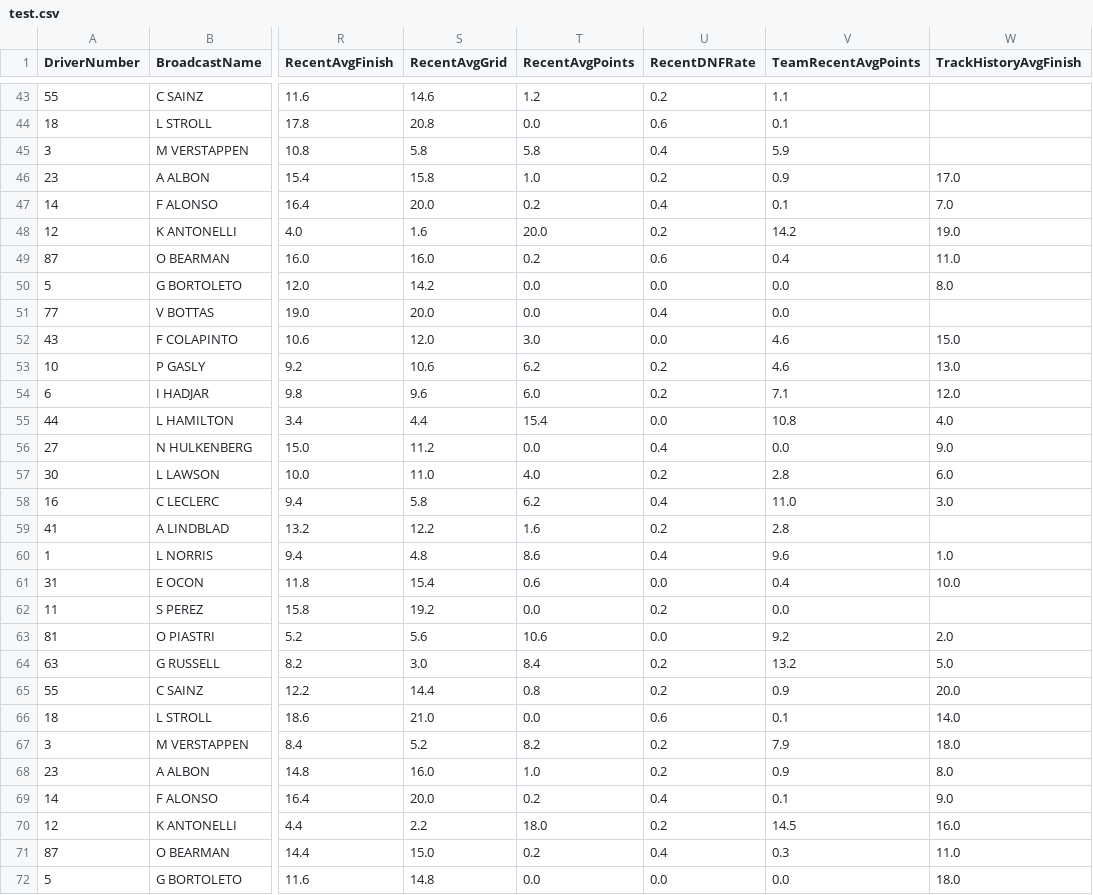
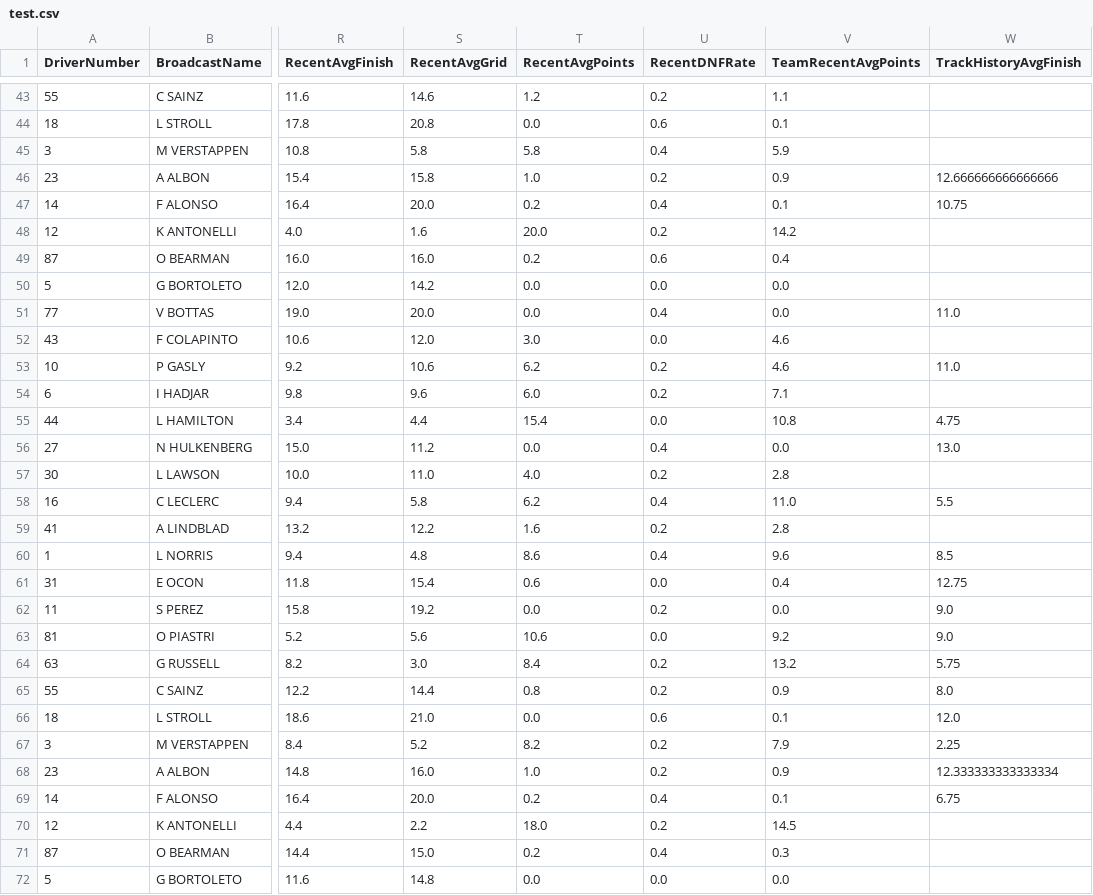
Before and after one commit to Kummorrii/f1-race-predictor, a CSV file: f1_data/test.csv, drawn as a sheet; only a part is shown, gaps mark what is left out; the diff covers the shown part only; the diff names each change by its address in the sheet, - before the commit and + after, or states it on an @@ line.

```diff
--- a/f1_data/test.csv
+++ b/f1_data/test.csv
-W46 (TrackHistoryAvgFinish): 17.0
+W46 (TrackHistoryAvgFinish): 12.666666666666666
-W47 (TrackHistoryAvgFinish): 7.0
+W47 (TrackHistoryAvgFinish): 10.75
-W48 (TrackHistoryAvgFinish): 19.0
+W48 (TrackHistoryAvgFinish): (empty)
-W49 (TrackHistoryAvgFinish): 11.0
+W49 (TrackHistoryAvgFinish): (empty)
-W50 (TrackHistoryAvgFinish): 8.0
+W50 (TrackHistoryAvgFinish): (empty)
-W51 (TrackHistoryAvgFinish): (empty)
+W51 (TrackHistoryAvgFinish): 11.0
-W52 (TrackHistoryAvgFinish): 15.0
+W52 (TrackHistoryAvgFinish): (empty)
-W53 (TrackHistoryAvgFinish): 13.0
+W53 (TrackHistoryAvgFinish): 11.0
-W54 (TrackHistoryAvgFinish): 12.0
+W54 (TrackHistoryAvgFinish): (empty)
-W55 (TrackHistoryAvgFinish): 4.0
+W55 (TrackHistoryAvgFinish): 4.75
-W56 (TrackHistoryAvgFinish): 9.0
+W56 (TrackHistoryAvgFinish): 13.0
-W57 (TrackHistoryAvgFinish): 6.0
+W57 (TrackHistoryAvgFinish): (empty)
-W58 (TrackHistoryAvgFinish): 3.0
+W58 (TrackHistoryAvgFinish): 5.5
-W60 (TrackHistoryAvgFinish): 1.0
+W60 (TrackHistoryAvgFinish): 8.5
-W61 (TrackHistoryAvgFinish): 10.0
+W61 (TrackHistoryAvgFinish): 12.75
-W62 (TrackHistoryAvgFinish): (empty)
+W62 (TrackHistoryAvgFinish): 9.0
-W63 (TrackHistoryAvgFinish): 2.0
+W63 (TrackHistoryAvgFinish): 9.0
-W64 (TrackHistoryAvgFinish): 5.0
+W64 (TrackHistoryAvgFinish): 5.75
-W65 (TrackHistoryAvgFinish): 20.0
+W65 (TrackHistoryAvgFinish): 8.0
-W66 (TrackHistoryAvgFinish): 14.0
+W66 (TrackHistoryAvgFinish): 12.0
-W67 (TrackHistoryAvgFinish): 18.0
+W67 (TrackHistoryAvgFinish): 2.25
-W68 (TrackHistoryAvgFinish): 8.0
+W68 (TrackHistoryAvgFinish): 12.333333333333334
-W69 (TrackHistoryAvgFinish): 9.0
+W69 (TrackHistoryAvgFinish): 6.75
-W70 (TrackHistoryAvgFinish): 16.0
+W70 (TrackHistoryAvgFinish): (empty)
-W71 (TrackHistoryAvgFinish): 11.0
+W71 (TrackHistoryAvgFinish): (empty)
-W72 (TrackHistoryAvgFinish): 18.0
+W72 (TrackHistoryAvgFinish): (empty)
```
Also changed, not shown: 51 edited cells elsewhere in this file, simulation_results.csv, 9 other files.
